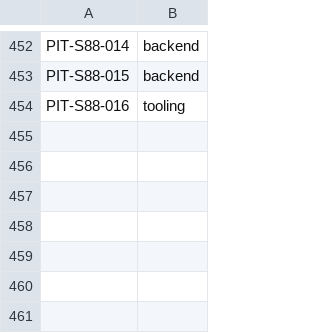
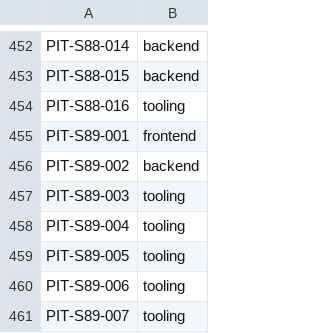
Before and after one commit to LeenVandelied/MyTimeline, a TSV file: .ai-env/tools/pit-classification.tsv, drawn as a sheet; only a part is shown, gaps mark what is left out.

```diff
--- a/.ai-env/tools/pit-classification.tsv
+++ b/.ai-env/tools/pit-classification.tsv
@@ -454 +454,8 @@ PIT-S88-015	backend
 PIT-S88-016	tooling
+PIT-S89-001	frontend
+PIT-S89-002	backend
+PIT-S89-003	tooling
+PIT-S89-004	tooling
+PIT-S89-005	tooling
+PIT-S89-006	tooling
+PIT-S89-007	tooling
```
Also changed, not shown: 9 other files.
